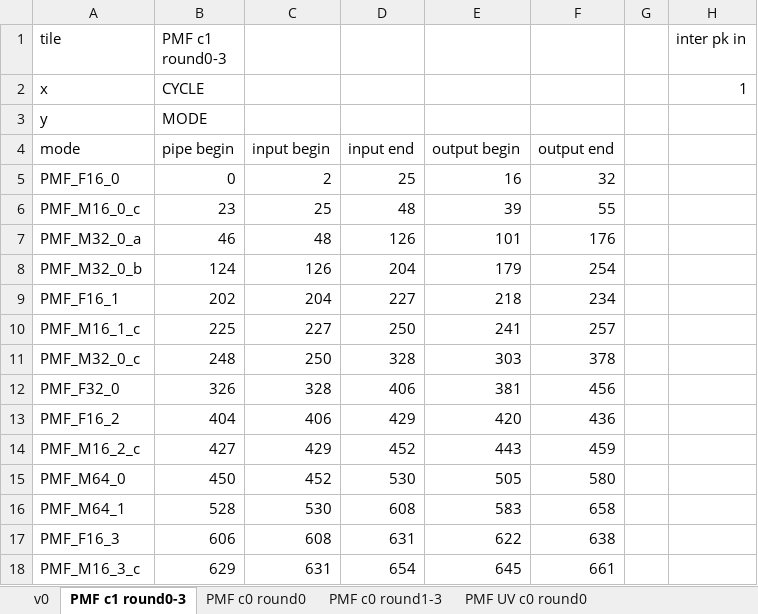
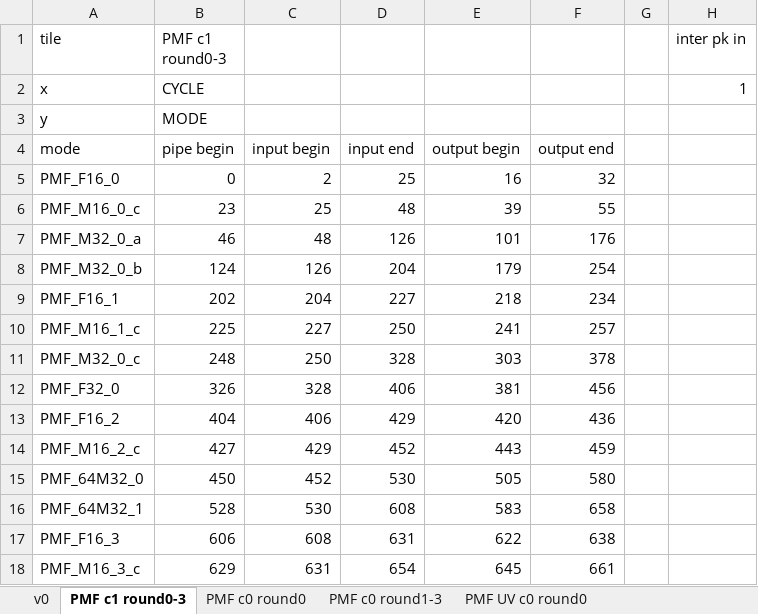
Before and after one commit to RushBTaotao/md, an Excel workbook: mrg.xlsx, sheet PMF c1 round0-3, drawn as a sheet; only a part is shown; values as stored, in another font and other column widths than the file's, no borders; the diff names each change by its address in the sheet, - before the commit and + after, or states it on an @@ line.

```diff
--- a/mrg.xlsx (sheet PMF c1 round0-3)
+++ b/mrg.xlsx (sheet PMF c1 round0-3)
-A15 (tile): PMF_M64_0
+A15 (tile): PMF_64M32_0
-A16 (tile): PMF_M64_1
+A16 (tile): PMF_64M32_1
```
Also changed, not shown: sheet v0, sheet PMF UV c1 round0-3, sheet TQITQ, formulas that keep their value, 9 other files.
